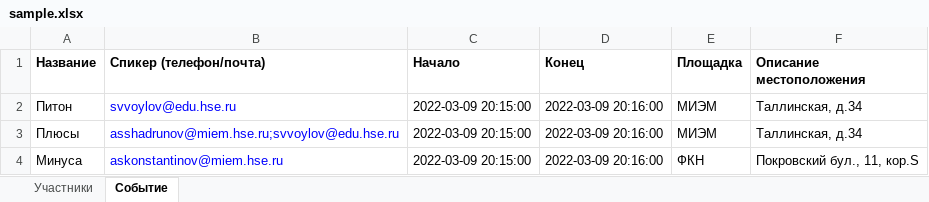
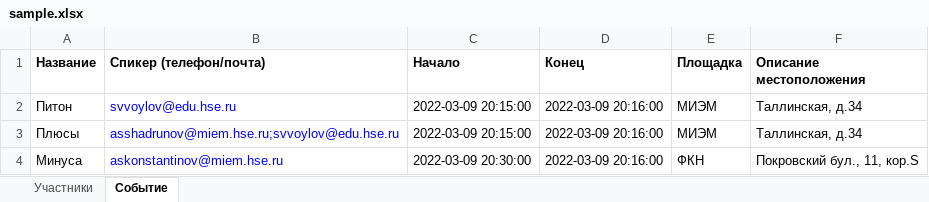
Before and after one commit to whyslove/conference, an Excel workbook: sample.xlsx, sheet Событие, drawn as a sheet; values as stored, in another font and other column widths than the file's, no borders; the diff names each change by its address in the sheet, - before the commit and + after, or states it on an @@ line.

```diff
--- a/sample.xlsx (sheet Событие)
+++ b/sample.xlsx (sheet Событие)
-C4 (Начало): 2022-03-09 20:15:00
+C4 (Начало): 2022-03-09 20:30:00
```
Also changed, not shown: 3 other files.
